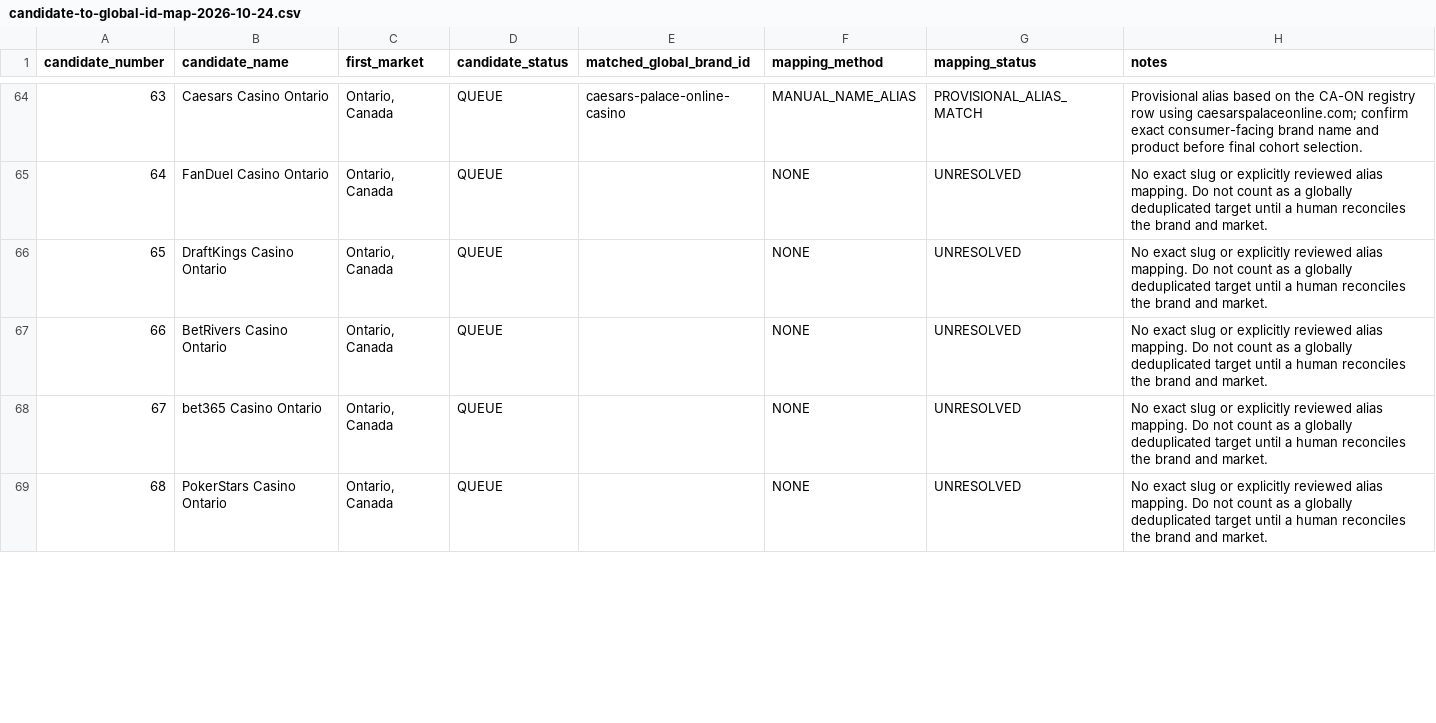
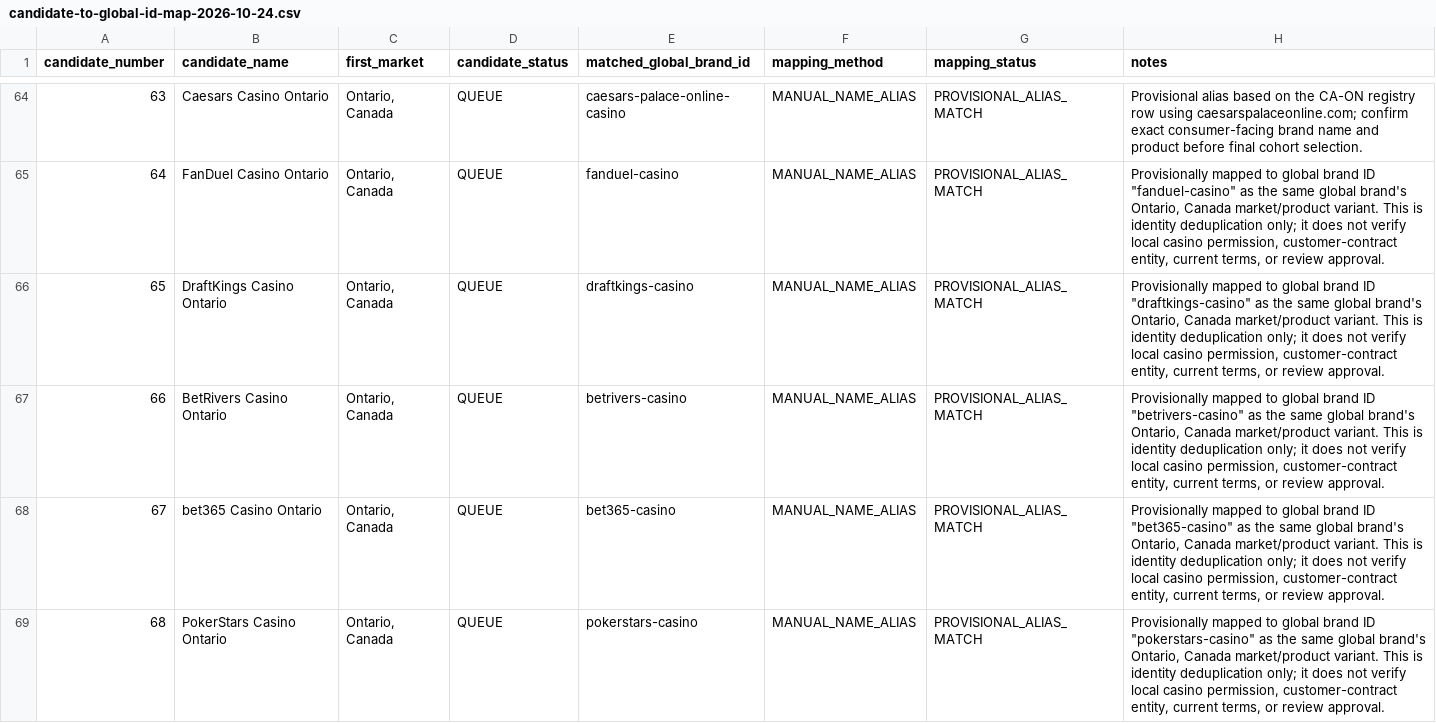
Before and after one commit to beincasinos-Brand/Beincasinos, a CSV file: docs/reviews/internal/candidate-to-global-id-map-2026-10-24.csv, drawn as a sheet; only a part is shown, gaps mark what is left out; the diff covers the shown part only.

Commit message:
Resolve clear cross-market aliases in 100-brand candidate map

```diff
--- a/docs/reviews/internal/candidate-to-global-id-map-2026-10-24.csv
+++ b/docs/reviews/internal/candidate-to-global-id-map-2026-10-24.csv
@@ -64,6 +64,6 @@
 "63","Caesars Casino Ontario","Ontario, Canada","QUEUE","caesars-palace-online-casino","MANUAL_NAME_ALIAS","PROVISIONAL_ALIAS_MATCH","Provisional alias based on the CA-ON registry row using caesarspalaceonline.com; confirm exact consumer-facing brand name and product before final cohort selection."
-"64","FanDuel Casino Ontario","Ontario, Canada","QUEUE","","NONE","UNRESOLVED","No exact slug or explicitly reviewed alias mapping. Do not count as a globally deduplicated target until a human reconciles the brand and market."
-"65","DraftKings Casino Ontario","Ontario, Canada","QUEUE","","NONE","UNRESOLVED","No exact slug or explicitly reviewed alias mapping. Do not count as a globally deduplicated target until a human reconciles the brand and market."
-"66","BetRivers Casino Ontario","Ontario, Canada","QUEUE","","NONE","UNRESOLVED","No exact slug or explicitly reviewed alias mapping. Do not count as a globally deduplicated target until a human reconciles the brand and market."
-"67","bet365 Casino Ontario","Ontario, Canada","QUEUE","","NONE","UNRESOLVED","No exact slug or explicitly reviewed alias mapping. Do not count as a globally deduplicated target until a human reconciles the brand and market."
-"68","PokerStars Casino Ontario","Ontario, Canada","QUEUE","","NONE","UNRESOLVED","No exact slug or explicitly reviewed alias mapping. Do not count as a globally deduplicated target until a human reconciles the brand and market."
+"64","FanDuel Casino Ontario","Ontario, Canada","QUEUE","fanduel-casino","MANUAL_NAME_ALIAS","PROVISIONAL_ALIAS_MATCH","Provisionally mapped to global brand ID ""fanduel-casino"" as the same global brand's Ontario, Canada market/product variant. This is identity deduplication only; it does not verify local casino permission, customer-contract entity, current terms, or review approval."
+"65","DraftKings Casino Ontario","Ontario, Canada","QUEUE","draftkings-casino","MANUAL_NAME_ALIAS","PROVISIONAL_ALIAS_MATCH","Provisionally mapped to global brand ID ""draftkings-casino"" as the same global brand's Ontario, Canada market/product variant. This is identity deduplication only; it does not verify local casino permission, customer-contract entity, current terms, or review approval."
+"66","BetRivers Casino Ontario","Ontario, Canada","QUEUE","betrivers-casino","MANUAL_NAME_ALIAS","PROVISIONAL_ALIAS_MATCH","Provisionally mapped to global brand ID ""betrivers-casino"" as the same global brand's Ontario, Canada market/product variant. This is identity deduplication only; it does not verify local casino permission, customer-contract entity, current terms, or review approval."
+"67","bet365 Casino Ontario","Ontario, Canada","QUEUE","bet365-casino","MANUAL_NAME_ALIAS","PROVISIONAL_ALIAS_MATCH","Provisionally mapped to global brand ID ""bet365-casino"" as the same global brand's Ontario, Canada market/product variant. This is identity deduplication only; it does not verify local casino permission, customer-contract entity, current terms, or review approval."
+"68","PokerStars Casino Ontario","Ontario, Canada","QUEUE","pokerstars-casino","MANUAL_NAME_ALIAS","PROVISIONAL_ALIAS_MATCH","Provisionally mapped to global brand ID ""pokerstars-casino"" as the same global brand's Ontario, Canada market/product variant. This is identity deduplication only; it does not verify local casino permission, customer-contract entity, current terms, or review approval."
```
Also changed, not shown: 100 edited cells elsewhere in this file.
